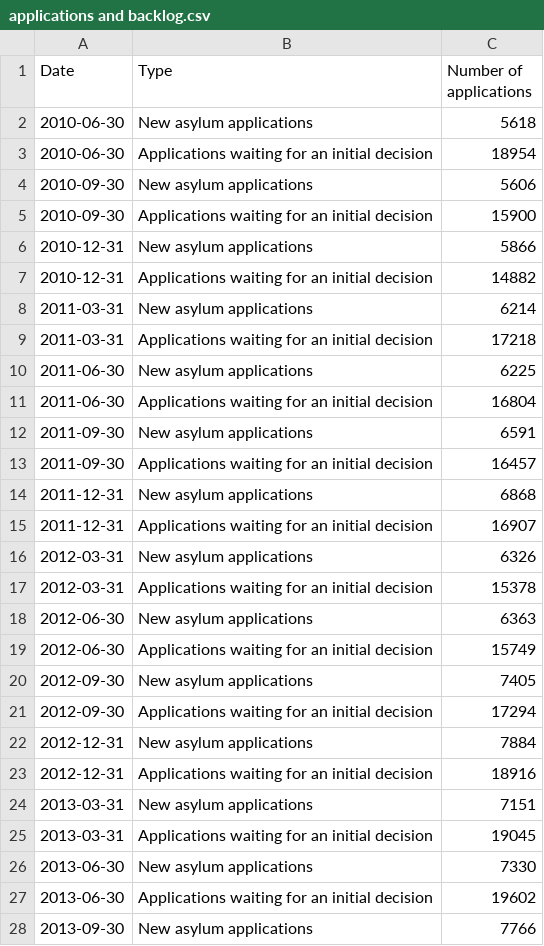
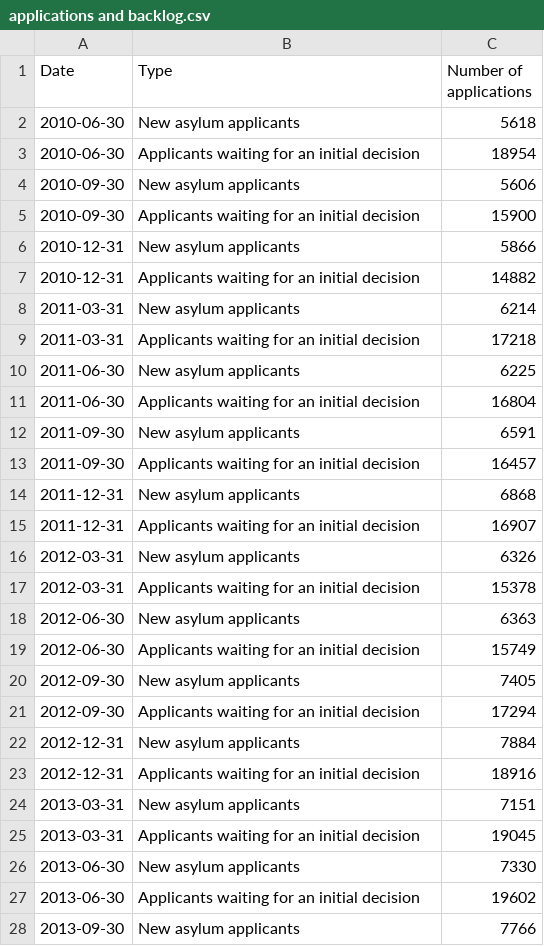
Before and after one commit to britishredcrosssociety/state-of-asylum-system, a CSV file: data-raw/flourish/3a - Initial decisions and productivity/applications and backlog.csv, drawn as a sheet; only a part is shown; the diff covers the shown part only.

Commit message:
No change

```diff
--- a/data-raw/flourish/3a - Initial decisions and productivity/applications and backlog.csv
+++ b/data-raw/flourish/3a - Initial decisions and productivity/applications and backlog.csv
@@ -1,28 +1,28 @@
 Date,Type,Number of applications
-2010-06-30,New asylum applications,5618
-2010-06-30,Applications waiting for an initial decision,18954
-2010-09-30,New asylum applications,5606
-2010-09-30,Applications waiting for an initial decision,15900
-2010-12-31,New asylum applications,5866
-2010-12-31,Applications waiting for an initial decision,14882
-2011-03-31,New asylum applications,6214
-2011-03-31,Applications waiting for an initial decision,17218
-2011-06-30,New asylum applications,6225
-2011-06-30,Applications waiting for an initial decision,16804
-2011-09-30,New asylum applications,6591
-2011-09-30,Applications waiting for an initial decision,16457
-2011-12-31,New asylum applications,6868
-2011-12-31,Applications waiting for an initial decision,16907
-2012-03-31,New asylum applications,6326
-2012-03-31,Applications waiting for an initial decision,15378
-2012-06-30,New asylum applications,6363
-2012-06-30,Applications waiting for an initial decision,15749
-2012-09-30,New asylum applications,7405
-2012-09-30,Applications waiting for an initial decision,17294
-2012-12-31,New asylum applications,7884
-2012-12-31,Applications waiting for an initial decision,18916
-2013-03-31,New asylum applications,7151
-2013-03-31,Applications waiting for an initial decision,19045
-2013-06-30,New asylum applications,7330
-2013-06-30,Applications waiting for an initial decision,19602
-2013-09-30,New asylum applications,7766
+2010-06-30,New asylum applicants,5618
+2010-06-30,Applicants waiting for an initial decision ,18954
+2010-09-30,New asylum applicants,5606
+2010-09-30,Applicants waiting for an initial decision ,15900
+2010-12-31,New asylum applicants,5866
+2010-12-31,Applicants waiting for an initial decision ,14882
+2011-03-31,New asylum applicants,6214
+2011-03-31,Applicants waiting for an initial decision ,17218
+2011-06-30,New asylum applicants,6225
+2011-06-30,Applicants waiting for an initial decision ,16804
+2011-09-30,New asylum applicants,6591
+2011-09-30,Applicants waiting for an initial decision ,16457
+2011-12-31,New asylum applicants,6868
+2011-12-31,Applicants waiting for an initial decision ,16907
+2012-03-31,New asylum applicants,6326
+2012-03-31,Applicants waiting for an initial decision ,15378
+2012-06-30,New asylum applicants,6363
+2012-06-30,Applicants waiting for an initial decision ,15749
+2012-09-30,New asylum applicants,7405
+2012-09-30,Applicants waiting for an initial decision ,17294
+2012-12-31,New asylum applicants,7884
+2012-12-31,Applicants waiting for an initial decision ,18916
+2013-03-31,New asylum applicants,7151
+2013-03-31,Applicants waiting for an initial decision ,19045
+2013-06-30,New asylum applicants,7330
+2013-06-30,Applicants waiting for an initial decision ,19602
+2013-09-30,New asylum applicants,7766
```
Also changed, not shown: 79 edited cells elsewhere in this file.
